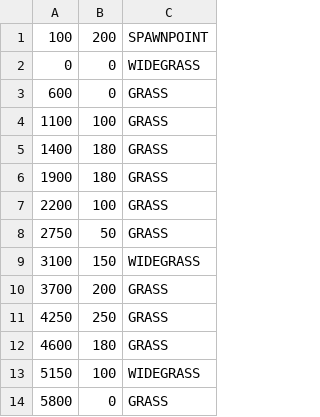
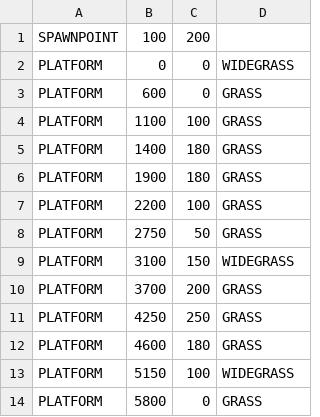
Before and after one commit to Ruairia/NEA, a CSV file: assets/level1Platforms.csv, drawn as a sheet; addresses are those after the commit; the diff names each change by its address in the sheet, - before the commit and + after, or states it on an @@ line.

```diff
--- a/assets/level1Platforms.csv
+++ b/assets/level1Platforms.csv
+column A, rows 1-14: SPAWNPOINT | PLATFORM | PLATFORM | PLATFORM | PLATFORM | PLATFORM | PLATFORM | PLATFORM | PLATFORM | PLATFORM | PLATFORM | PLATFORM | PLATFORM | PLATFORM
-D1: SPAWNPOINT
+D1: (empty)
```
Also changed, not shown: assets/level2Platforms.csv, assets/level3Platforms.csv, 19 other files.
